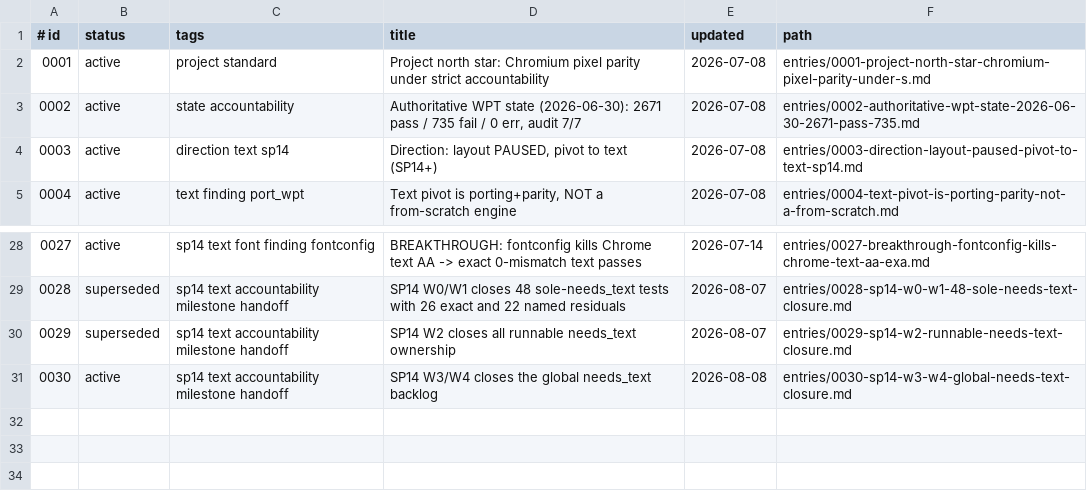
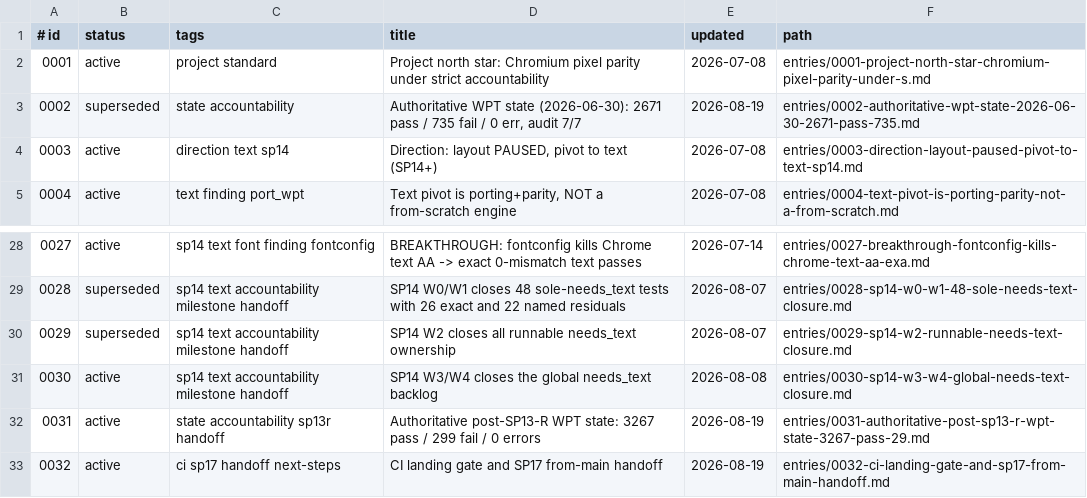
Before and after one commit to zhuowcui/open-ui, a TSV file: docs/memory/index.tsv, drawn as a sheet; only a part is shown, gaps mark what is left out.

Commit message:
ci: add portable parity landing gates

```diff
--- a/docs/memory/index.tsv
+++ b/docs/memory/index.tsv
@@ -2,3 +2,3 @@
 0001	active	project standard	Project north star: Chromium pixel parity under strict accountability	2026-07-08	entries/0001-project-north-star-chromium-pixel-parity-under-s.md
-0002	active	state accountability	Authoritative WPT state (2026-06-30): 2671 pass / 735 fail / 0 err, audit 7/7	2026-07-08	entries/0002-authoritative-wpt-state-2026-06-30-2671-pass-735.md
+0002	superseded	state accountability	Authoritative WPT state (2026-06-30): 2671 pass / 735 fail / 0 err, audit 7/7	2026-08-19	entries/0002-authoritative-wpt-state-2026-06-30-2671-pass-735.md
 0003	active	direction text sp14	Direction: layout PAUSED, pivot to text (SP14+)	2026-07-08	entries/0003-direction-layout-paused-pivot-to-text-sp14.md
@@ -31 +31,3 @@
 0030	active	sp14 text accountability milestone handoff	SP14 W3/W4 closes the global needs_text backlog	2026-08-08	entries/0030-sp14-w3-w4-global-needs-text-closure.md
+0031	active	state accountability sp13r handoff	Authoritative post-SP13-R WPT state: 3267 pass / 299 fail / 0 errors	2026-08-19	entries/0031-authoritative-post-sp13-r-wpt-state-3267-pass-29.md
+0032	active	ci sp17 handoff next-steps	CI landing gate and SP17 from-main handoff	2026-08-19	entries/0032-ci-landing-gate-and-sp17-from-main-handoff.md
```
Also changed, not shown: 51 other files.
